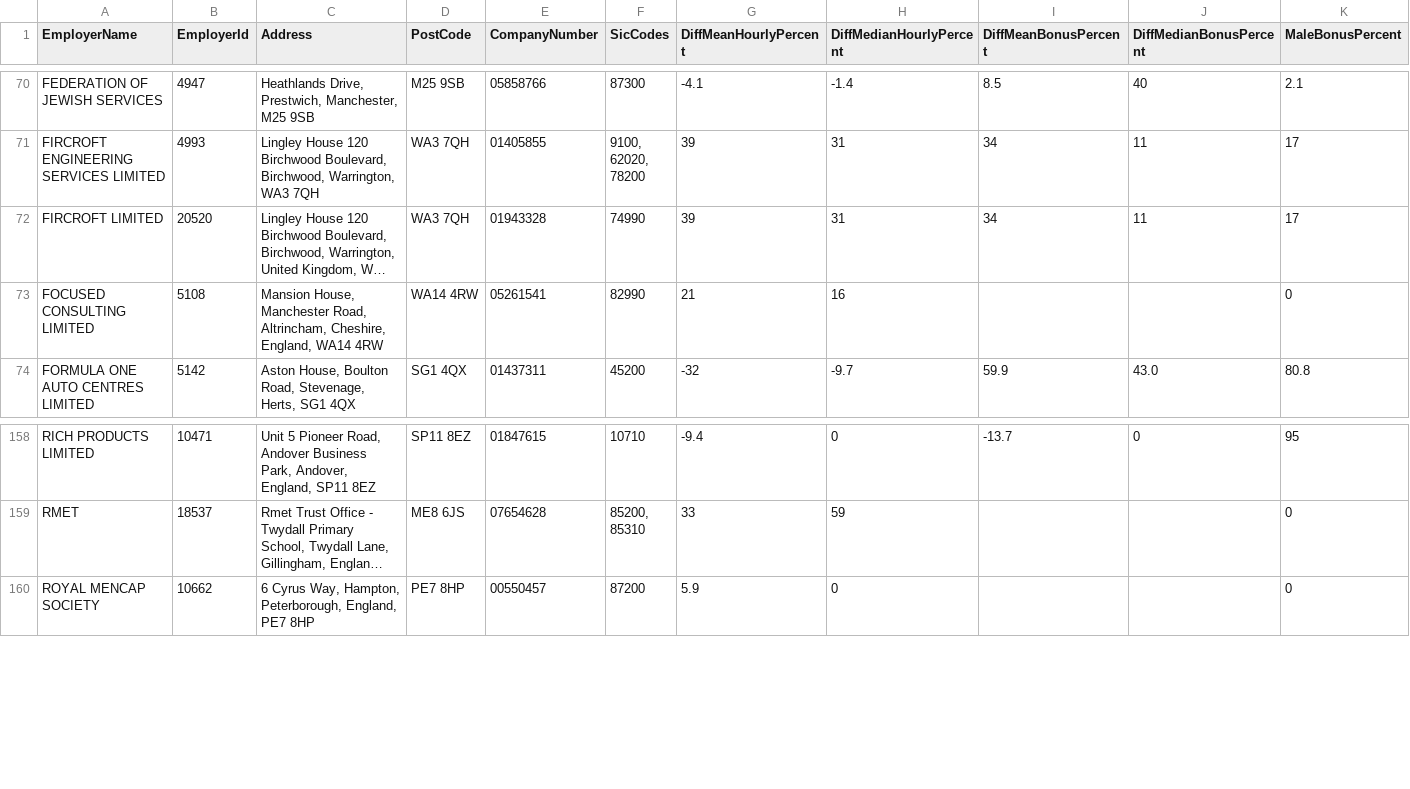
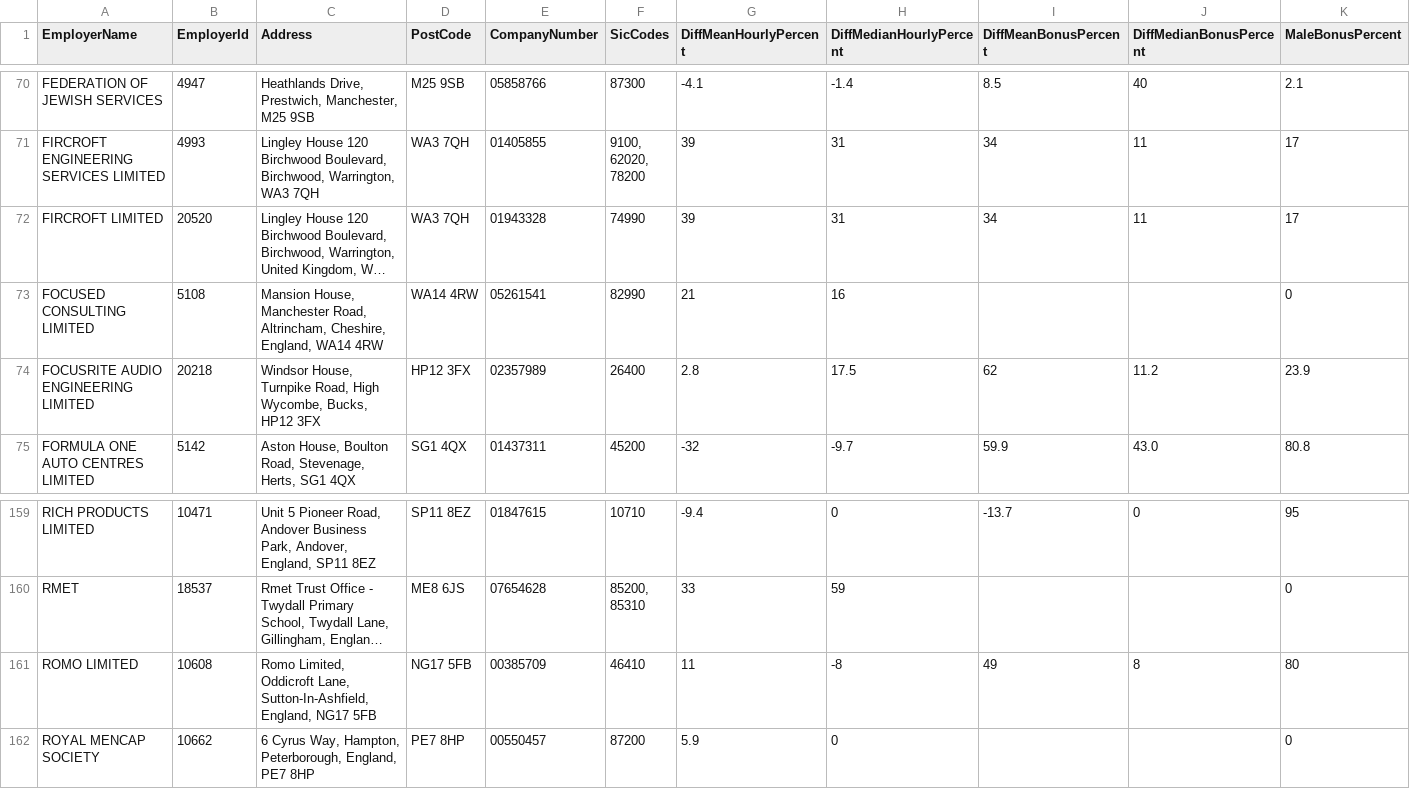
Before and after one commit to brightnetwork/uk-gender-pay-gap, a CSV file: 2022-2023.csv, drawn as a sheet; only a part is shown, gaps mark what is left out; long unchanged cells end in …; rows hold the shown columns only; the diff names each change by its address in the sheet, - before the commit and + after, or states it on an @@ line.

```diff
--- a/2022-2023.csv
+++ b/2022-2023.csv
+row 74: FOCUSRITE AUDIO ENGINEERING LIMITED | 20218 | Windsor House, Turnpike Road, High Wycombe, Bucks, HP12 3FX | HP12 3FX | 02357989 | 26400 | 2.8 | 17.5 | 62 | 11.2 | 23.9
+row 161: ROMO LIMITED | 10608 | Romo Limited, Oddicroft Lane, Sutton-In-Ashfield, England, NG17 5FB | NG17 5FB | 00385709 | 46410 | 11 | -8 | 49 | 8 | 80
```
